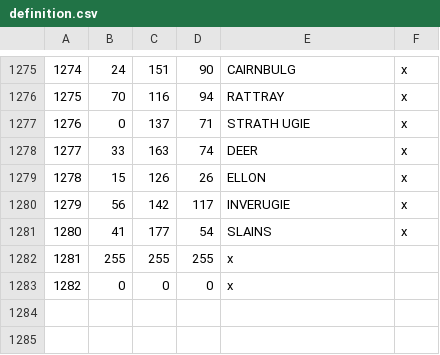
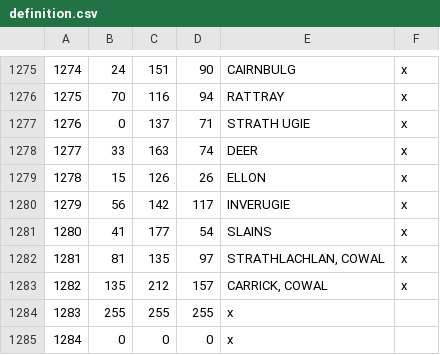
Before and after one commit to DC123456789/Britannia-The-Winter-King-CK3, a CSV file: Britannia/map_data/definition.csv, drawn as a sheet; only a part is shown, gaps mark what is left out; addresses are those after the commit; the diff names each change by its address in the sheet, - before the commit and + after, or states it on an @@ line.

Commit message:
fixed last province numbering issue

```diff
--- a/Britannia/map_data/definition.csv
+++ b/Britannia/map_data/definition.csv
+row 1282: 1281 | 81 | 135 | 97 | STRATHLACHLAN, COWAL | x
+row 1283: 1282 | 135 | 212 | 157 | CARRICK, COWAL | x
@@ column A renumbered from row 1284 down @@
```
